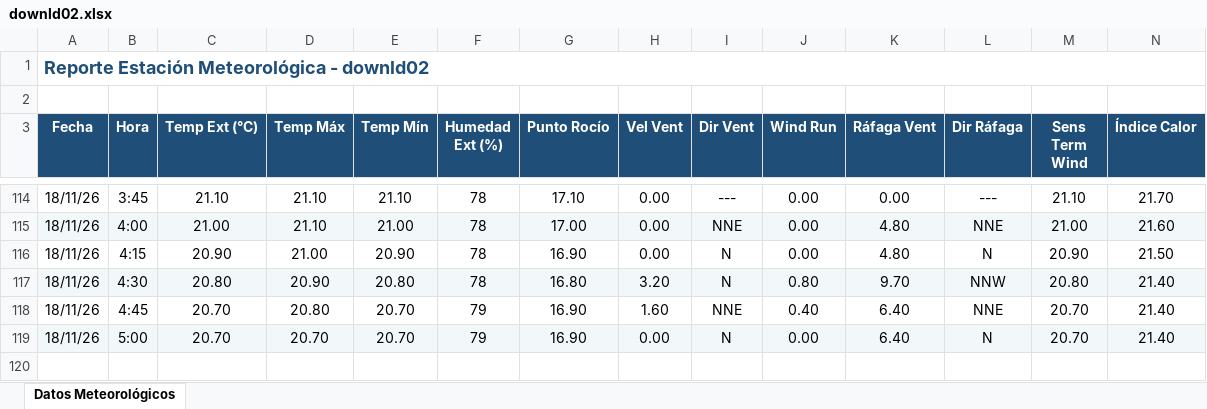
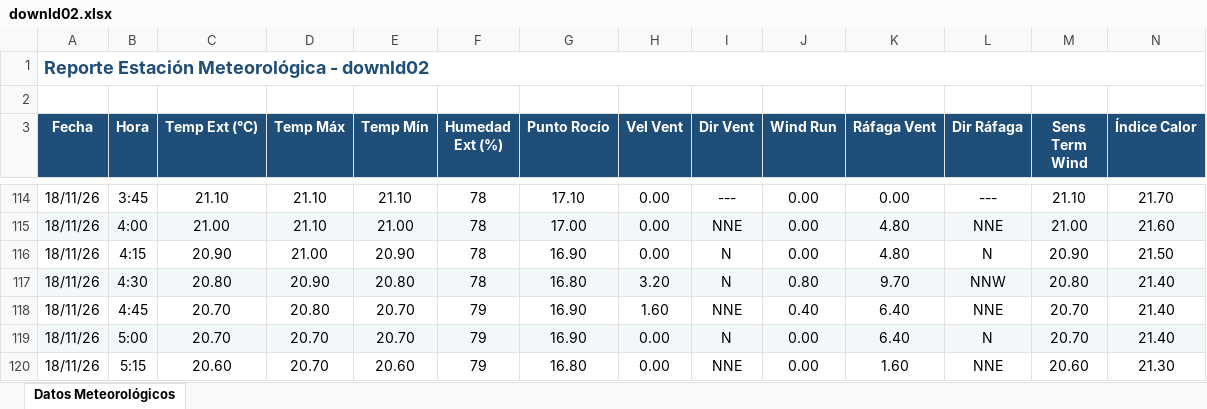
Before and after one commit to intasalta/ema_lajitas, an Excel workbook: downld02.xlsx, sheet Datos Meteorológicos, drawn as a sheet; only a part is shown, gaps mark what is left out; values as stored, in another font and other column widths than the file's, no borders; rows hold the shown columns only; the diff names each change by its address in the sheet, - before the commit and + after, or states it on an @@ line.

```diff
--- a/downld02.xlsx (sheet Datos Meteorológicos)
+++ b/downld02.xlsx (sheet Datos Meteorológicos)
+row 120: 18/11/26 | 5:15 | 20.60 | 20.70 | 20.60 | 79 | 16.80 | 0.00 | NNE | 0.00 | 1.60 | NNE | 20.60 | 21.30
```
Also changed, not shown: downld08.xlsx, 2 other files.
